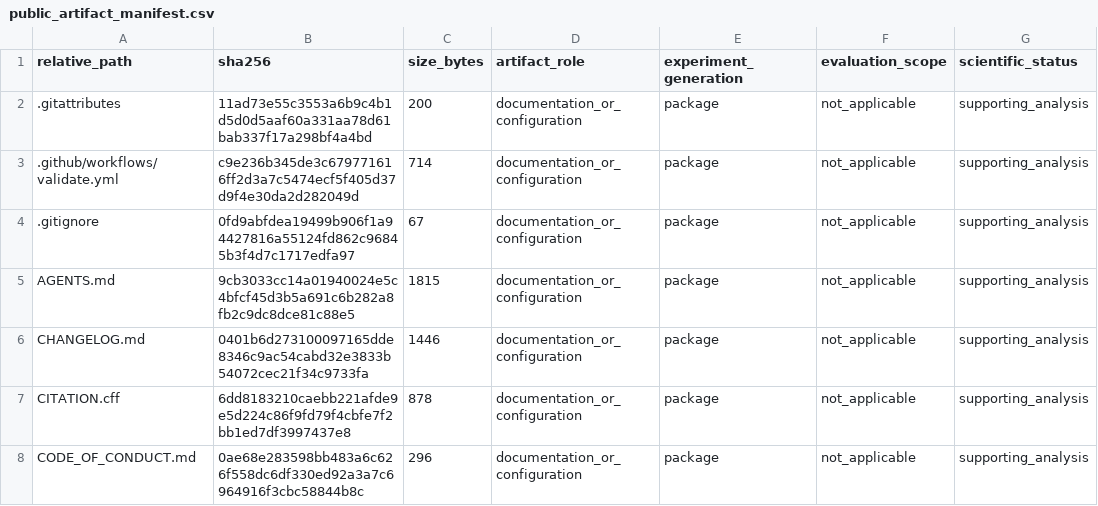
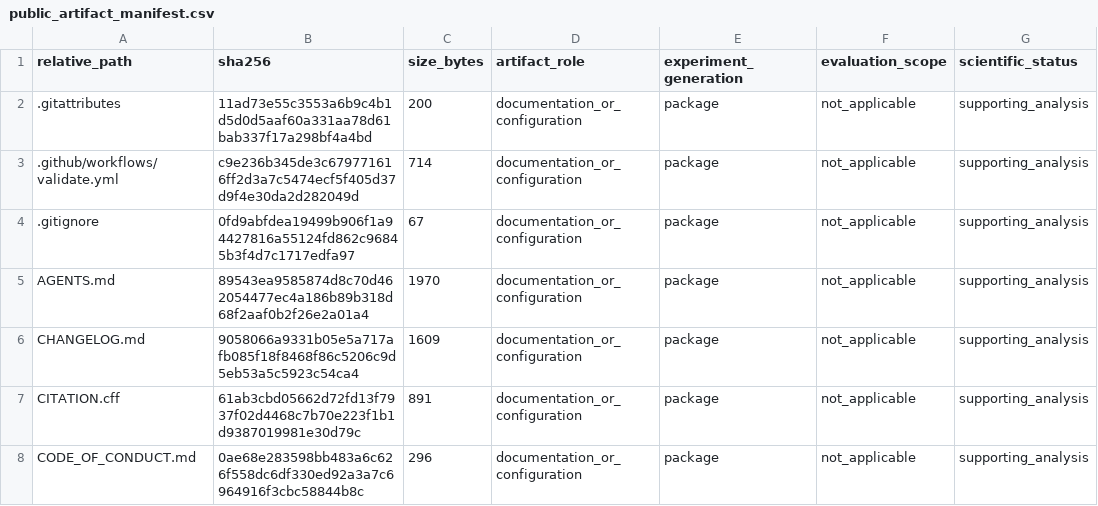
Before and after one commit to salehmh10/iccke2026-hmda-reproducibility, a CSV file: data/manifests/public_artifact_manifest.csv, drawn as a sheet; only a part is shown; the diff covers the shown part only; the diff names each change by its address in the sheet, - before the commit and + after, or states it on an @@ line.

```diff
--- a/data/manifests/public_artifact_manifest.csv
+++ b/data/manifests/public_artifact_manifest.csv
-B5 (sha256): 9cb3033cc14a01940024e5c4bfcf45d3b5a691c6b282a8fb2c9dc8dce81c88e5
+B5 (sha256): 89543ea9585874d8c70d462054477ec4a186b89b318d68f2aaf0b2f26e2a01a4
-C5 (size_bytes): 1815
+C5 (size_bytes): 1970
-B6 (sha256): 0401b6d273100097165dde8346c9ac54cabd32e3833b54072cec21f34c9733fa
+B6 (sha256): 9058066a9331b05e5a717afb085f18f8468f86c5206c9d5eb53a5c5923c54ca4
-C6 (size_bytes): 1446
+C6 (size_bytes): 1609
-B7 (sha256): 6dd8183210caebb221afde9e5d224c86f9fd79f4cbfe7f2bb1ed7df3997437e8
+B7 (sha256): 61ab3cbd05662d72fd13f7937f02d4468c7b70e223f1b1d9387019981e30d79c
-C7 (size_bytes): 878
+C7 (size_bytes): 891
```
Also changed, not shown: 1 added row and 8 edited cells elsewhere in this file, 9 other files.
